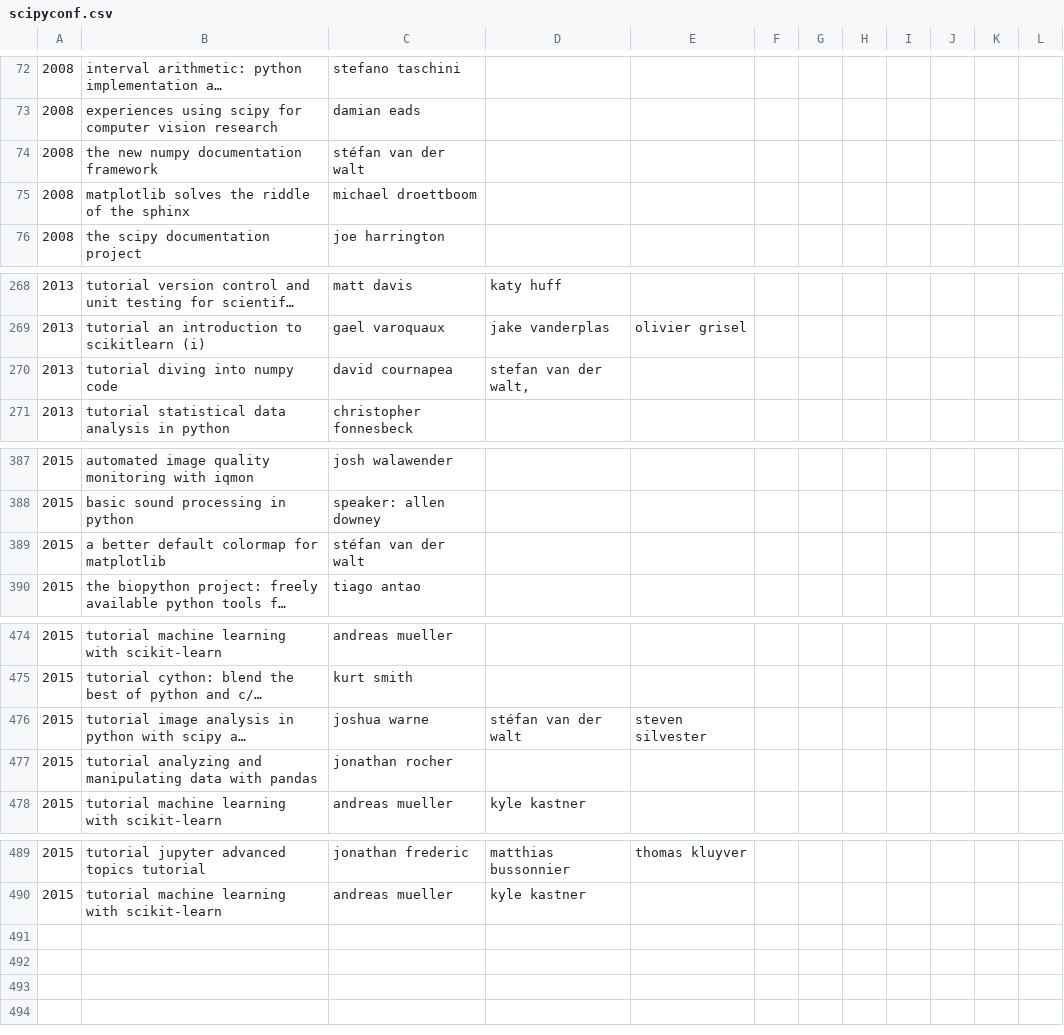
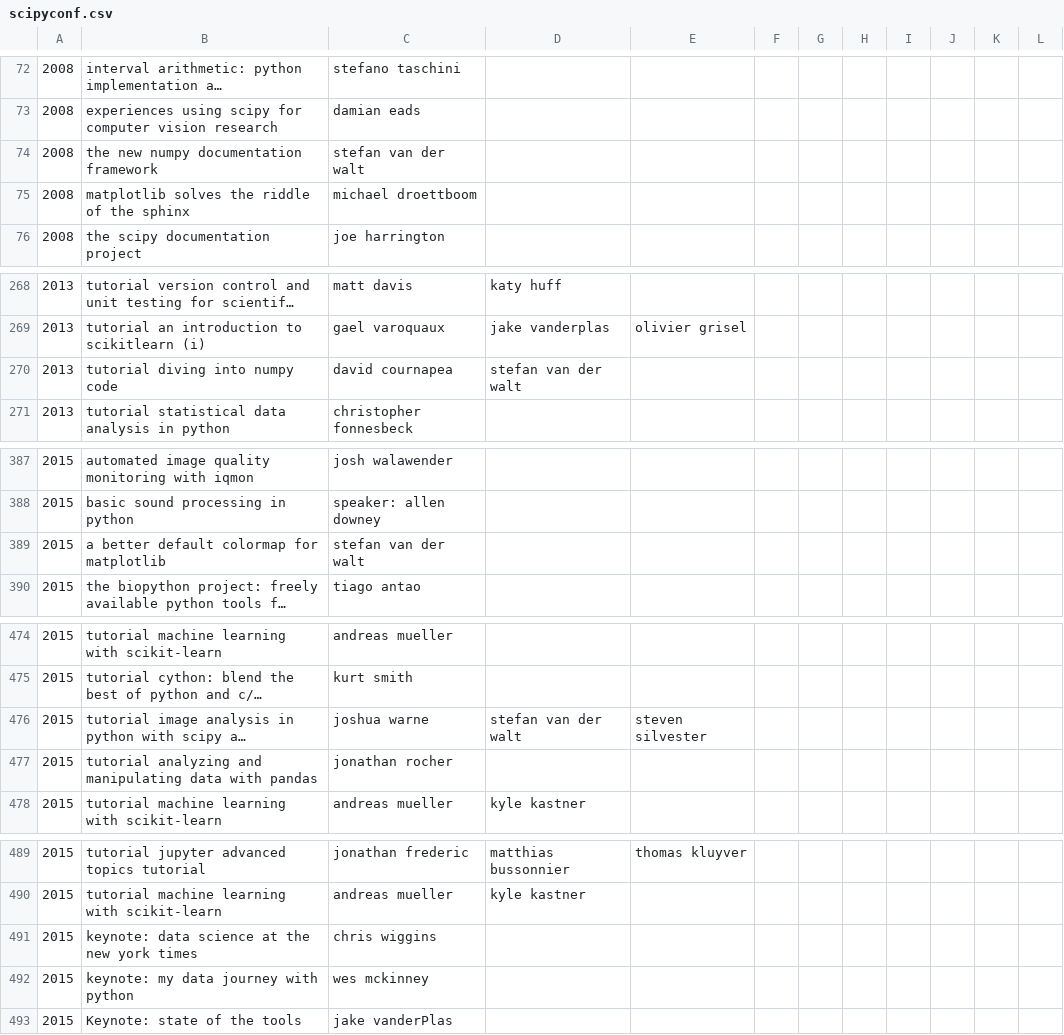
Before and after one commit to emilienschultz/ssspy, a CSV file: scipyconf.csv, drawn as a sheet; only a part is shown, gaps mark what is left out; long unchanged cells end in …; the diff names each change by its address in the sheet, - before the commit and + after, or states it on an @@ line.

Commit message:
data fix and viz

```diff
--- a/scipyconf.csv
+++ b/scipyconf.csv
-C74: stéfan van der walt
+C74: stefan van der walt
-D270: stefan van der walt,
+D270: stefan van der walt
-C389: stéfan van der walt
+C389: stefan van der walt
-D476: stéfan van der walt
+D476: stefan van der walt
+row 491: 2015 | keynote: data science at the new york times | chris wiggins
+row 492: 2015 | keynote: my data journey with python | wes mckinney
+row 493: 2015 | Keynote: state of the tools | jake vanderPlas
```
Also changed, not shown: 3 other files.
